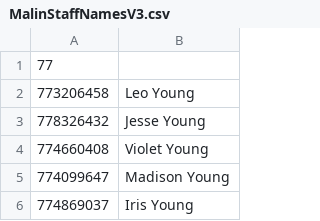
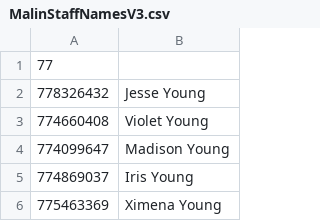
Before and after one commit to Brumertz/MSSS_Dictionary, a CSV file: SortedDictionaryApp/SortedDictionaryApp/bin/Debug/MalinStaffNamesV3.csv, drawn as a sheet; only a part is shown; the shorter side is filled out with more unchanged rows; the diff names each change by its address in the sheet, - before the commit and + after, or states it on an @@ line.

```diff
--- a/SortedDictionaryApp/SortedDictionaryApp/bin/Debug/MalinStaffNamesV3.csv
+++ b/SortedDictionaryApp/SortedDictionaryApp/bin/Debug/MalinStaffNamesV3.csv
-row 2: 773206458 | Leo Young
```
Also changed, not shown: 48 other files.
